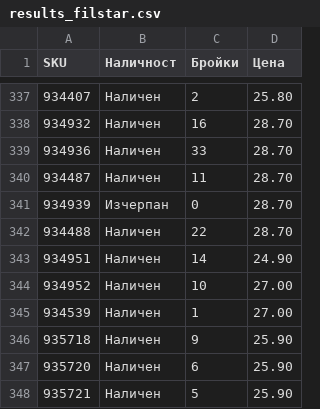
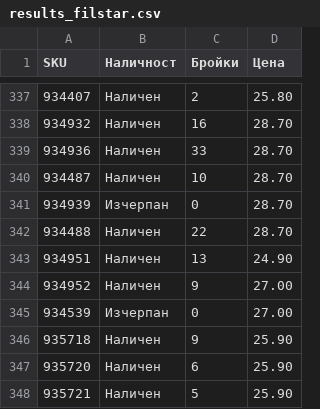
Before and after one commit to vladi1199/filstar, a CSV file: results_filstar.csv, drawn as a sheet; only a part is shown, gaps mark what is left out.

```diff
--- a/results_filstar.csv
+++ b/results_filstar.csv
@@ -339,8 +339,8 @@ SKU,Наличност,Бройки,Цена
 934936,Наличен,33,28.70
-934487,Наличен,11,28.70
+934487,Наличен,10,28.70
 934939,Изчерпан,0,28.70
 934488,Наличен,22,28.70
-934951,Наличен,14,24.90
-934952,Наличен,10,27.00
-934539,Наличен,1,27.00
+934951,Наличен,13,24.90
+934952,Наличен,9,27.00
+934539,Изчерпан,0,27.00
 935718,Наличен,9,25.90
```
Also changed, not shown: 1 other file.
